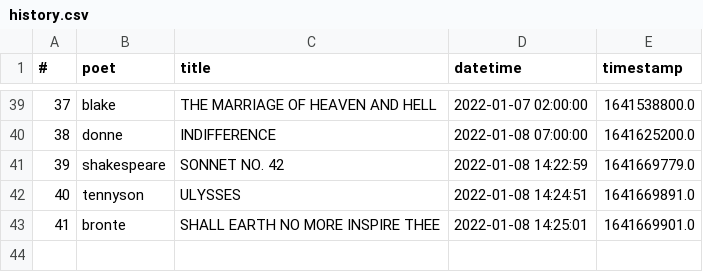
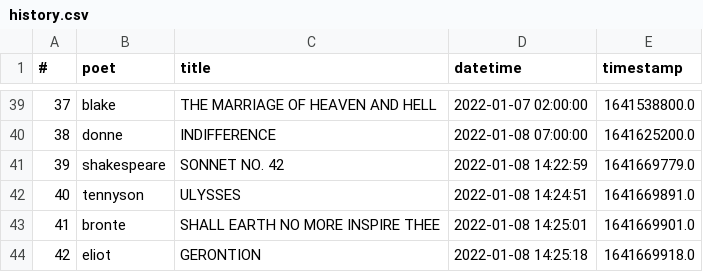
Before and after one commit to thomaswmorris/poemsfromtom, a CSV file: history.csv, drawn as a sheet; only a part is shown, gaps mark what is left out; the diff names each change by its address in the sheet, - before the commit and + after, or states it on an @@ line.

Commit message:
poem log

```diff
--- a/history.csv
+++ b/history.csv
+row 44: 42 | eliot | GERONTION | 2022-01-08 14:25:18 | 1641669918.0
```
